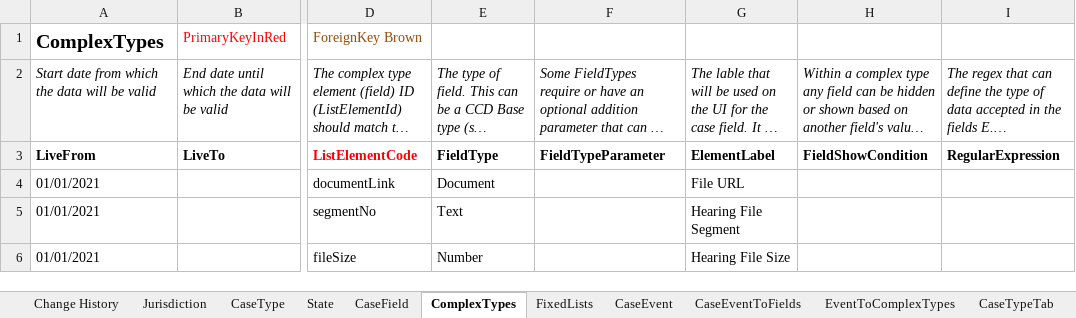
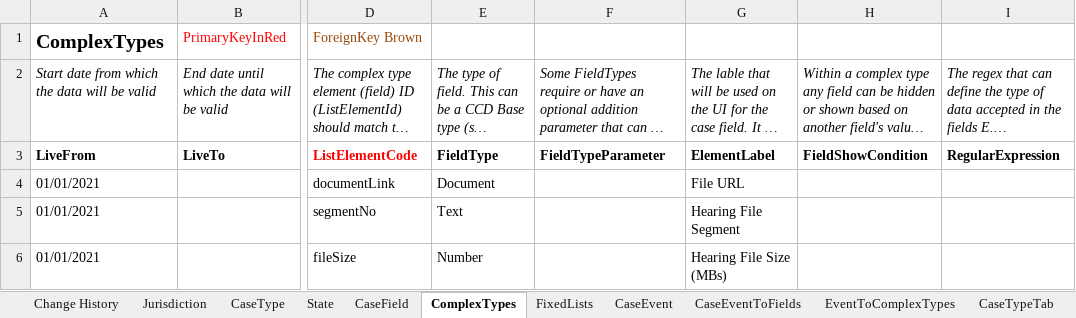
Before and after one commit to uk-gov-mirror/hmcts.em-hrs-api, an Excel workbook: src/functionalTest/resources/hrs_ccd_case_definition.xlsx, sheet ComplexTypes, drawn as a sheet; only a part is shown, gaps mark what is left out; long unchanged cells end in …; values as stored, in another font and other column widths than the file's, no borders; the diff names each change by its address in the sheet, - before the commit and + after, or states it on an @@ line.

Commit message:
add MBs to file size label

```diff
--- a/src/functionalTest/resources/hrs_ccd_case_definition.xlsx (sheet ComplexTypes)
+++ b/src/functionalTest/resources/hrs_ccd_case_definition.xlsx (sheet ComplexTypes)
-G6: Hearing File Size
+G6: Hearing File Size (MBs)
```
Also changed, not shown: src/functionalTest/resources/hrs_ccd_case_definition_AAT.xlsx.
